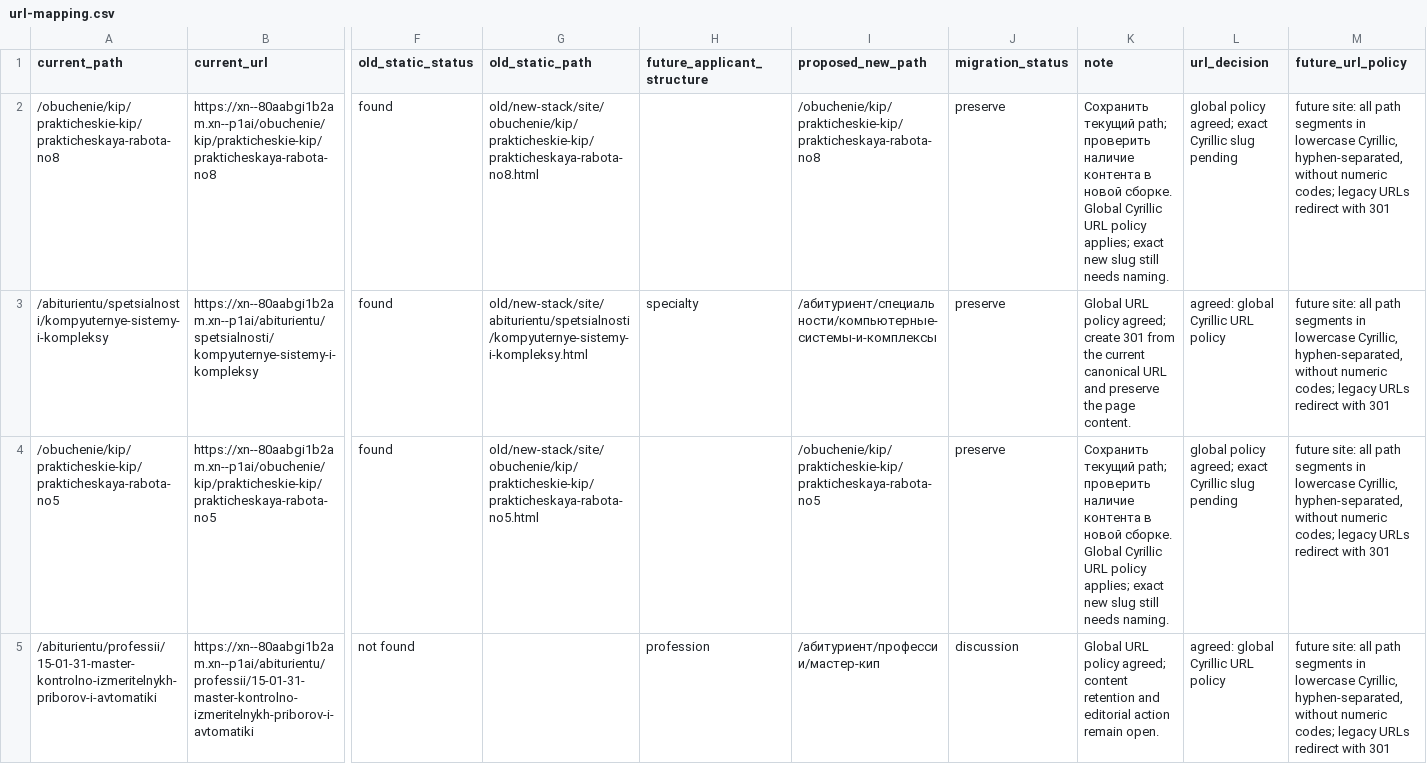
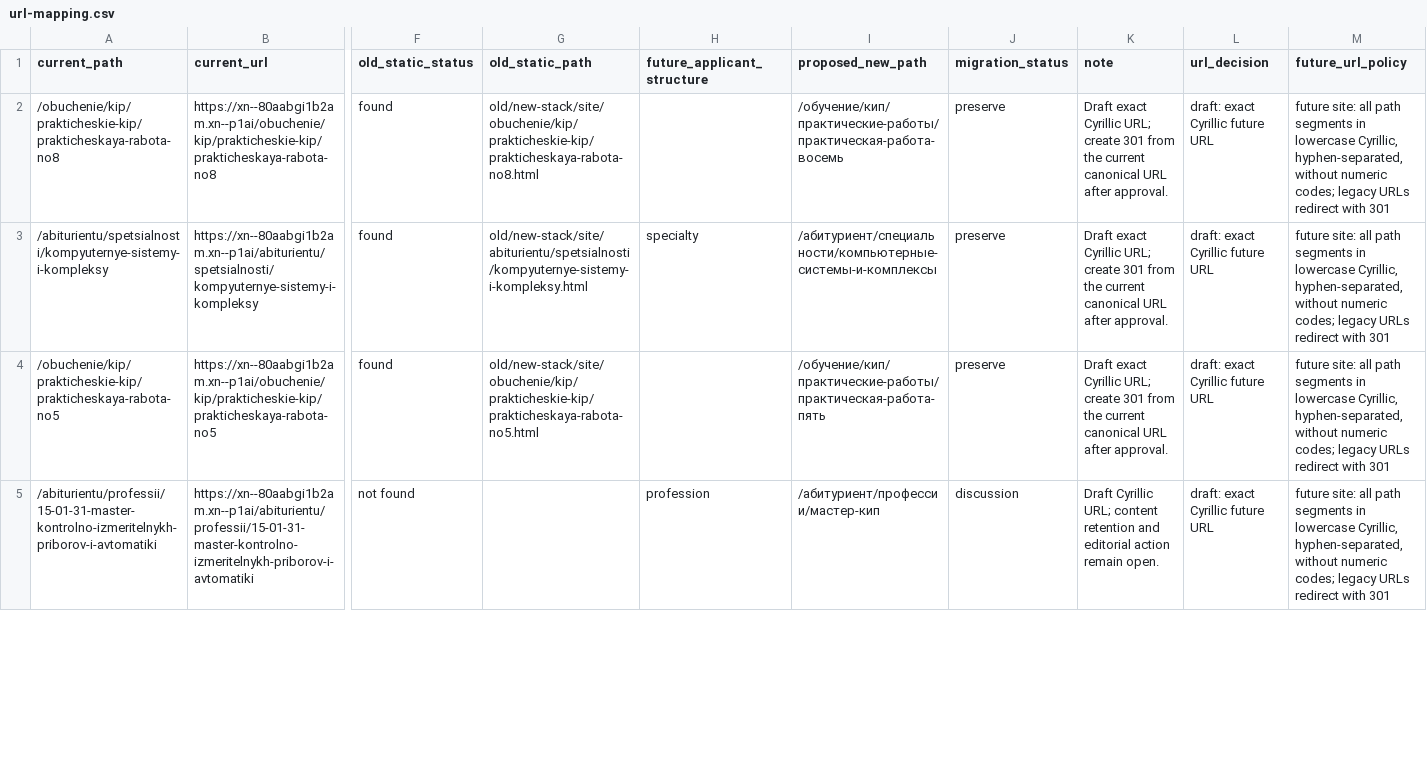
Before and after one commit to DimaNikolaevi4/bardakov.rf, a CSV file: audit/current-site/url-mapping.csv, drawn as a sheet; only a part is shown, gaps mark what is left out; the diff covers the shown part only; the diff names each change by its address in the sheet, - before the commit and + after, or states it on an @@ line.

Commit message:
audit: draft all 43 Cyrillic future URLs

```diff
--- a/audit/current-site/url-mapping.csv
+++ b/audit/current-site/url-mapping.csv
-I2 (proposed_new_path): /obuchenie/kip/prakticheskie-kip/prakticheskaya-rabota-no8
+I2 (proposed_new_path): /обучение/кип/практические-работы/практическая-работа-восемь
-K2 (note): Сохранить текущий path; проверить наличие контента в новой сборке. Global Cyrillic URL policy applies; exact new slug still needs naming.
+K2 (note): Draft exact Cyrillic URL; create 301 from the current canonical URL after approval.
-L2 (url_decision): global policy agreed; exact Cyrillic slug pending
+L2 (url_decision): draft: exact Cyrillic future URL
-K3 (note): Global URL policy agreed; create 301 from the current canonical URL and preserve the page content.
+K3 (note): Draft exact Cyrillic URL; create 301 from the current canonical URL after approval.
-L3 (url_decision): agreed: global Cyrillic URL policy
+L3 (url_decision): draft: exact Cyrillic future URL
-I4 (proposed_new_path): /obuchenie/kip/prakticheskie-kip/prakticheskaya-rabota-no5
+I4 (proposed_new_path): /обучение/кип/практические-работы/практическая-работа-пять
-K4 (note): Сохранить текущий path; проверить наличие контента в новой сборке. Global Cyrillic URL policy applies; exact new slug still needs naming.
+K4 (note): Draft exact Cyrillic URL; create 301 from the current canonical URL after approval.
-L4 (url_decision): global policy agreed; exact Cyrillic slug pending
+L4 (url_decision): draft: exact Cyrillic future URL
-K5 (note): Global URL policy agreed; content retention…
+K5 (note): Draft Cyrillic URL; content retention…
-L5 (url_decision): agreed: global Cyrillic URL policy
+L5 (url_decision): draft: exact Cyrillic future URL
```
Also changed, not shown: 111 edited cells elsewhere in this file.
